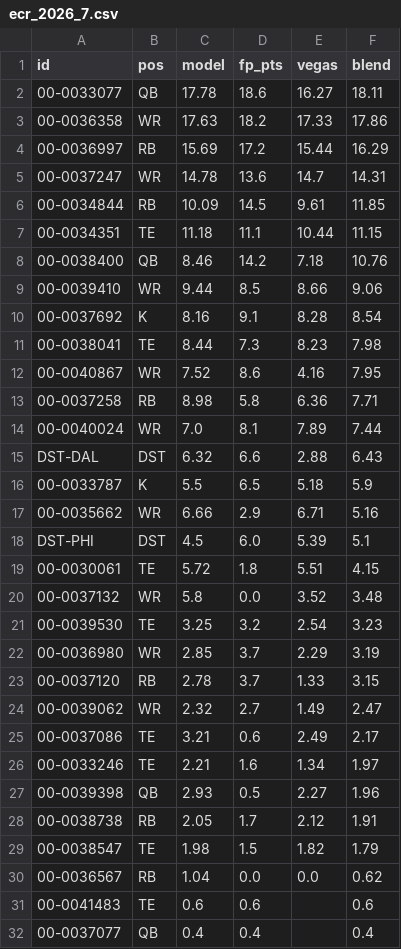
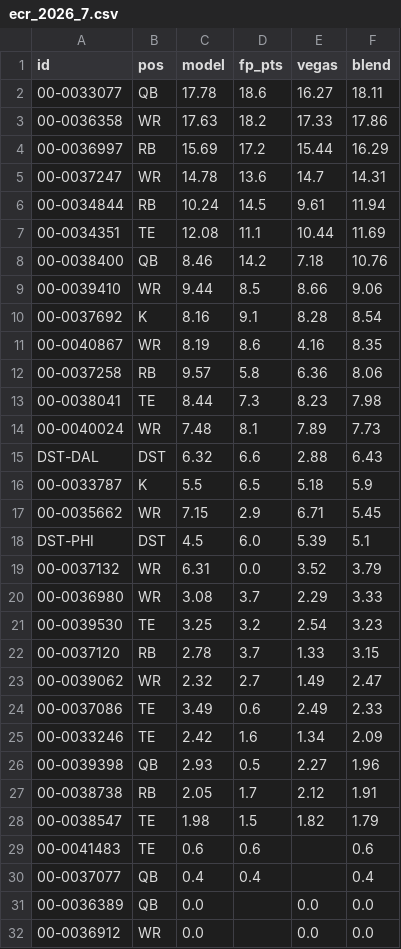
Before and after one commit to brockwilson132/startsit, a CSV file: history/ecr_2026_7.csv, drawn as a sheet; only a part is shown; the shorter side is filled out with more unchanged rows; removed rows and columns are numbered as before the commit, all else as after; the diff names each change by its address in the sheet, - before the commit and + after, or states it on an @@ line.

```diff
--- a/history/ecr_2026_7.csv
+++ b/history/ecr_2026_7.csv
-C6 (model): 10.09
+C6 (model): 10.24
-F6 (blend): 11.85
+F6 (blend): 11.94
-C7 (model): 11.18
+C7 (model): 12.08
-F7 (blend): 11.15
+F7 (blend): 11.69
+row 11: 00-0040867 | WR | 8.19 | 8.6 | 4.16 | 8.35
+row 12: 00-0037258 | RB | 9.57 | 5.8 | 6.36 | 8.06
-row 12: 00-0040867 | WR | 7.52 | 8.6 | 4.16 | 7.95
-row 13: 00-0037258 | RB | 8.98 | 5.8 | 6.36 | 7.71
-C14 (model): 7.0
+C14 (model): 7.48
-F14 (blend): 7.44
+F14 (blend): 7.73
-C17 (model): 6.66
+C17 (model): 7.15
-F17 (blend): 5.16
+F17 (blend): 5.45
@@ row 19 moved to row 46: 00-0030061 @@
-C19 (model): 5.8
+C19 (model): 6.31
-F19 (blend): 3.48
+F19 (blend): 3.79
+row 20: 00-0036980 | WR | 3.08 | 3.7 | 2.29 | 3.33
-row 22: 00-0036980 | WR | 2.85 | 3.7 | 2.29 | 3.19
-C24 (model): 3.21
+C24 (model): 3.49
-F24 (blend): 2.17
+F24 (blend): 2.33
-C25 (model): 2.21
+C25 (model): 2.42
-F25 (blend): 1.97
+F25 (blend): 2.09
@@ row 30 moved to row 47: 00-0036567 @@
```
Also changed, not shown: history/ownership.csv.
